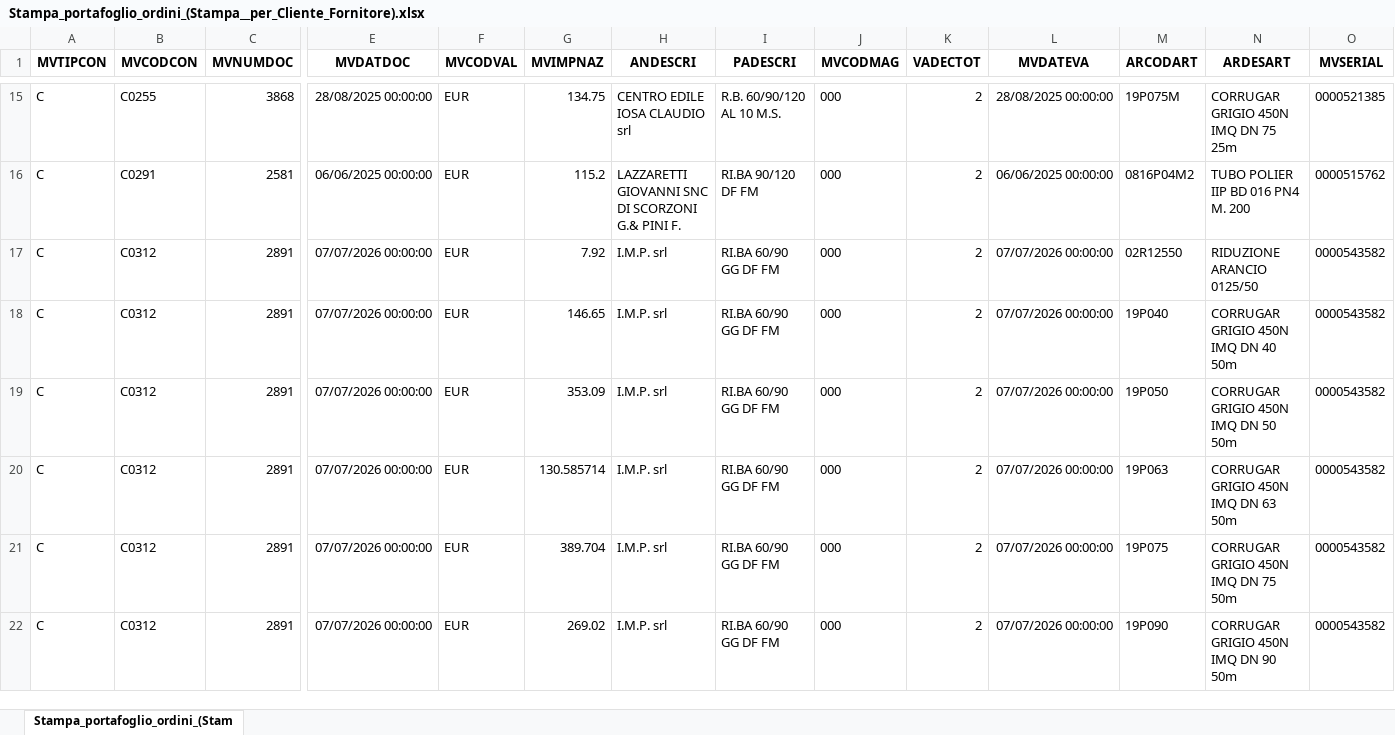
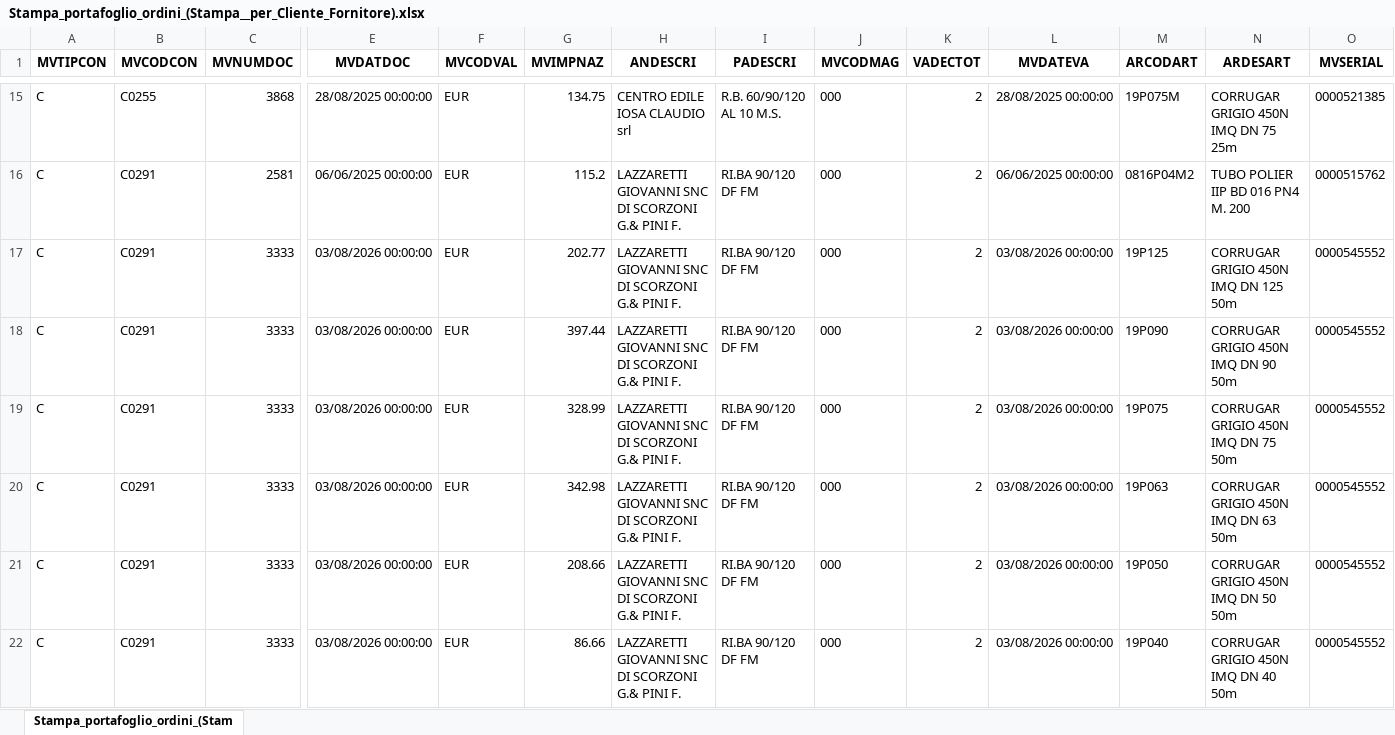
Before and after one commit to Riccini/giacenze-magazzino, an Excel workbook: Stampa_portafoglio_ordini_(Stampa__per_Cliente_Fornitore).xlsx, sheet Stampa_portafoglio_ordini_(Stam, drawn as a sheet; only a part is shown, gaps mark what is left out; the shorter side is filled out with more unchanged rows; values as stored, in another font and other column widths than the file's, no borders; rows hold the shown columns only; the diff covers the shown part only; the diff names each change by its address in the sheet, - before the commit and + after, or states it on an @@ line.

```diff
--- a/Stampa_portafoglio_ordini_(Stampa__per_Cliente_Fornitore).xlsx (sheet Stampa_portafoglio_ordini_(Stam)
+++ b/Stampa_portafoglio_ordini_(Stampa__per_Cliente_Fornitore).xlsx (sheet Stampa_portafoglio_ordini_(Stam)
+row 17: C | C0291 | 3333 | 03/08/2026 00:00:00 | EUR | 202.77 | LAZZARETTI GIOVANNI SNC DI SCORZONI G.& PINI F. | RI.BA 90/120 DF FM | 000 | 2 | 03/08/2026 00:00:00 | 19P125 | CORRUGAR GRIGIO 450N IMQ DN 125 50m | 0000545552
+row 18: C | C0291 | 3333 | 03/08/2026 00:00:00 | EUR | 397.44 | LAZZARETTI GIOVANNI SNC DI SCORZONI G.& PINI F. | RI.BA 90/120 DF FM | 000 | 2 | 03/08/2026 00:00:00 | 19P090 | CORRUGAR GRIGIO 450N IMQ DN 90 50m | 0000545552
+row 19: C | C0291 | 3333 | 03/08/2026 00:00:00 | EUR | 328.99 | LAZZARETTI GIOVANNI SNC DI SCORZONI G.& PINI F. | RI.BA 90/120 DF FM | 000 | 2 | 03/08/2026 00:00:00 | 19P075 | CORRUGAR GRIGIO 450N IMQ DN 75 50m | 0000545552
+row 20: C | C0291 | 3333 | 03/08/2026 00:00:00 | EUR | 342.98 | LAZZARETTI GIOVANNI SNC DI SCORZONI G.& PINI F. | RI.BA 90/120 DF FM | 000 | 2 | 03/08/2026 00:00:00 | 19P063 | CORRUGAR GRIGIO 450N IMQ DN 63 50m | 0000545552
+row 21: C | C0291 | 3333 | 03/08/2026 00:00:00 | EUR | 208.66 | LAZZARETTI GIOVANNI SNC DI SCORZONI G.& PINI F. | RI.BA 90/120 DF FM | 000 | 2 | 03/08/2026 00:00:00 | 19P050 | CORRUGAR GRIGIO 450N IMQ DN 50 50m | 0000545552
+row 22: C | C0291 | 3333 | 03/08/2026 00:00:00 | EUR | 86.66 | LAZZARETTI GIOVANNI SNC DI SCORZONI G.& PINI F. | RI.BA 90/120 DF FM | 000 | 2 | 03/08/2026 00:00:00 | 19P040 | CORRUGAR GRIGIO 450N IMQ DN 40 50m | 0000545552
```
Also changed, not shown: 25 added rows, 43 removed rows and 8 edited cells elsewhere in this sheet.
